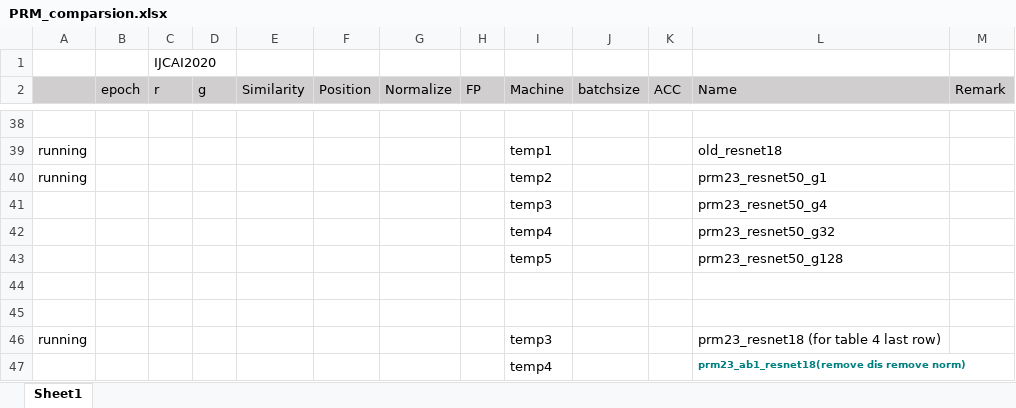
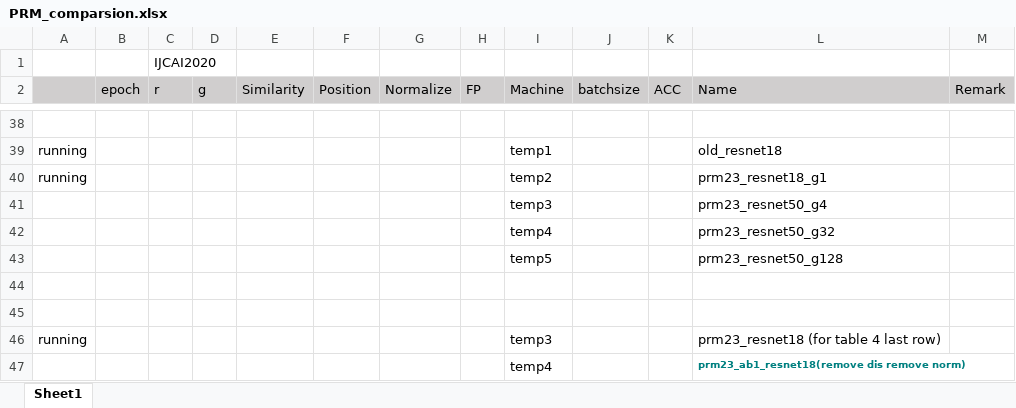
Before and after one commit to ma-xu/NANet, an Excel workbook: develop/PRM_comparsion.xlsx, sheet Sheet1, drawn as a sheet; only a part is shown, gaps mark what is left out; values as stored, in another font and other column widths than the file's, no borders; the diff names each change by its address in the sheet, - before the commit and + after, or states it on an @@ line.

```diff
--- a/develop/PRM_comparsion.xlsx (sheet Sheet1)
+++ b/develop/PRM_comparsion.xlsx (sheet Sheet1)
-L40 (Name): prm23_resnet50_g1
+L40 (Name): prm23_resnet18_g1
```
Also changed, not shown: 1 other file.
